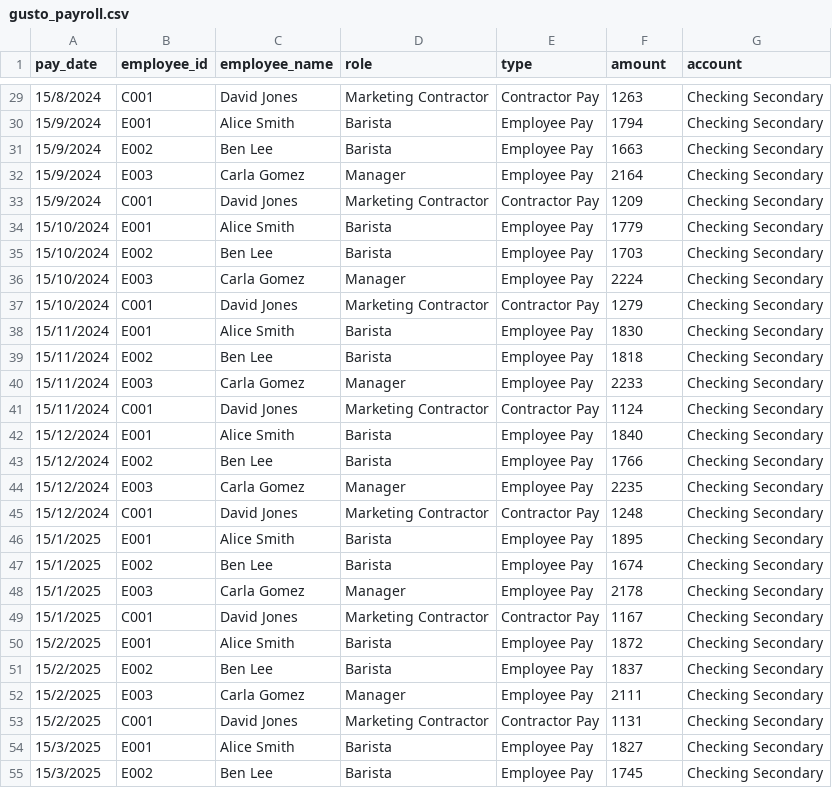
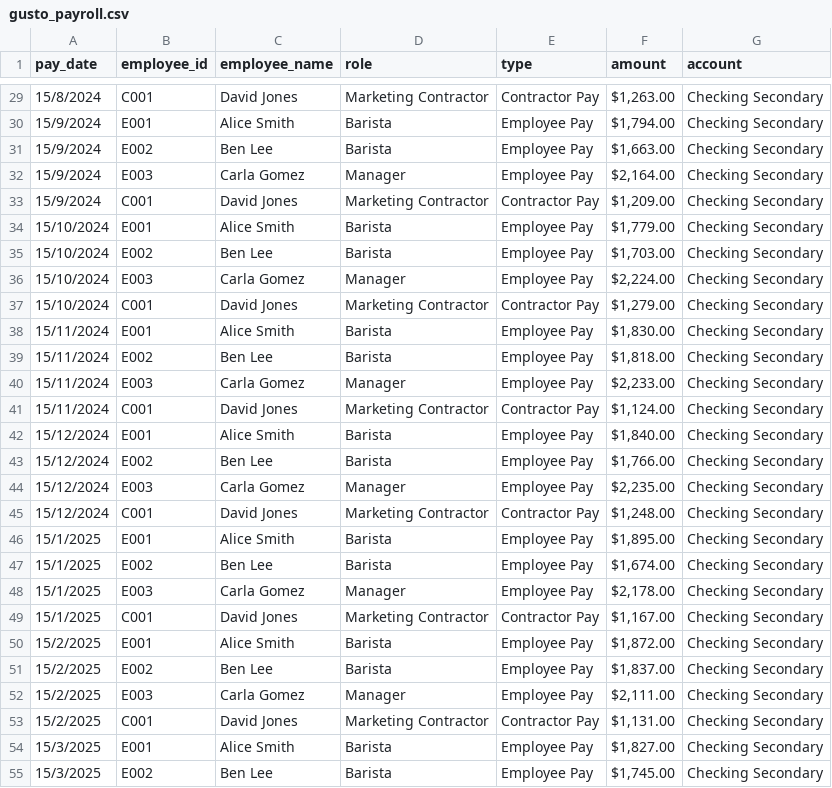
Before and after one commit to sandeep-ssh/business-health-agent, a CSV file: data/kaggle/gusto_payroll.csv, drawn as a sheet; only a part is shown, gaps mark what is left out; the diff covers the shown part only.

```diff
--- a/data/kaggle/gusto_payroll.csv
+++ b/data/kaggle/gusto_payroll.csv
@@ -29,27 +29,27 @@ pay_date,employee_id,employee_name,role,type,amount,account
-15/8/2024,C001,David Jones,Marketing Contractor,Contractor Pay,1263,Checking Secondary
-15/9/2024,E001,Alice Smith,Barista,Employee Pay,1794,Checking Secondary
-15/9/2024,E002,Ben Lee,Barista,Employee Pay,1663,Checking Secondary
-15/9/2024,E003,Carla Gomez,Manager,Employee Pay,2164,Checking Secondary
-15/9/2024,C001,David Jones,Marketing Contractor,Contractor Pay,1209,Checking Secondary
-15/10/2024,E001,Alice Smith,Barista,Employee Pay,1779,Checking Secondary
-15/10/2024,E002,Ben Lee,Barista,Employee Pay,1703,Checking Secondary
-15/10/2024,E003,Carla Gomez,Manager,Employee Pay,2224,Checking Secondary
-15/10/2024,C001,David Jones,Marketing Contractor,Contractor Pay,1279,Checking Secondary
-15/11/2024,E001,Alice Smith,Barista,Employee Pay,1830,Checking Secondary
-15/11/2024,E002,Ben Lee,Barista,Employee Pay,1818,Checking Secondary
-15/11/2024,E003,Carla Gomez,Manager,Employee Pay,2233,Checking Secondary
-15/11/2024,C001,David Jones,Marketing Contractor,Contractor Pay,1124,Checking Secondary
-15/12/2024,E001,Alice Smith,Barista,Employee Pay,1840,Checking Secondary
-15/12/2024,E002,Ben Lee,Barista,Employee Pay,1766,Checking Secondary
-15/12/2024,E003,Carla Gomez,Manager,Employee Pay,2235,Checking Secondary
-15/12/2024,C001,David Jones,Marketing Contractor,Contractor Pay,1248,Checking Secondary
-15/1/2025,E001,Alice Smith,Barista,Employee Pay,1895,Checking Secondary
-15/1/2025,E002,Ben Lee,Barista,Employee Pay,1674,Checking Secondary
-15/1/2025,E003,Carla Gomez,Manager,Employee Pay,2178,Checking Secondary
-15/1/2025,C001,David Jones,Marketing Contractor,Contractor Pay,1167,Checking Secondary
-15/2/2025,E001,Alice Smith,Barista,Employee Pay,1872,Checking Secondary
-15/2/2025,E002,Ben Lee,Barista,Employee Pay,1837,Checking Secondary
-15/2/2025,E003,Carla Gomez,Manager,Employee Pay,2111,Checking Secondary
-15/2/2025,C001,David Jones,Marketing Contractor,Contractor Pay,1131,Checking Secondary
-15/3/2025,E001,Alice Smith,Barista,Employee Pay,1827,Checking Secondary
-15/3/2025,E002,Ben Lee,Barista,Employee Pay,1745,Checking Secondary
+15/8/2024,C001,David Jones,Marketing Contractor,Contractor Pay,"$1,263.00",Checking Secondary
+15/9/2024,E001,Alice Smith,Barista,Employee Pay,"$1,794.00",Checking Secondary
+15/9/2024,E002,Ben Lee,Barista,Employee Pay,"$1,663.00",Checking Secondary
+15/9/2024,E003,Carla Gomez,Manager,Employee Pay,"$2,164.00",Checking Secondary
+15/9/2024,C001,David Jones,Marketing Contractor,Contractor Pay,"$1,209.00",Checking Secondary
+15/10/2024,E001,Alice Smith,Barista,Employee Pay,"$1,779.00",Checking Secondary
+15/10/2024,E002,Ben Lee,Barista,Employee Pay,"$1,703.00",Checking Secondary
+15/10/2024,E003,Carla Gomez,Manager,Employee Pay,"$2,224.00",Checking Secondary
+15/10/2024,C001,David Jones,Marketing Contractor,Contractor Pay,"$1,279.00",Checking Secondary
+15/11/2024,E001,Alice Smith,Barista,Employee Pay,"$1,830.00",Checking Secondary
+15/11/2024,E002,Ben Lee,Barista,Employee Pay,"$1,818.00",Checking Secondary
+15/11/2024,E003,Carla Gomez,Manager,Employee Pay,"$2,233.00",Checking Secondary
+15/11/2024,C001,David Jones,Marketing Contractor,Contractor Pay,"$1,124.00",Checking Secondary
+15/12/2024,E001,Alice Smith,Barista,Employee Pay,"$1,840.00",Checking Secondary
+15/12/2024,E002,Ben Lee,Barista,Employee Pay,"$1,766.00",Checking Secondary
+15/12/2024,E003,Carla Gomez,Manager,Employee Pay,"$2,235.00",Checking Secondary
+15/12/2024,C001,David Jones,Marketing Contractor,Contractor Pay,"$1,248.00",Checking Secondary
+15/1/2025,E001,Alice Smith,Barista,Employee Pay,"$1,895.00",Checking Secondary
+15/1/2025,E002,Ben Lee,Barista,Employee Pay,"$1,674.00",Checking Secondary
+15/1/2025,E003,Carla Gomez,Manager,Employee Pay,"$2,178.00",Checking Secondary
+15/1/2025,C001,David Jones,Marketing Contractor,Contractor Pay,"$1,167.00",Checking Secondary
+15/2/2025,E001,Alice Smith,Barista,Employee Pay,"$1,872.00",Checking Secondary
+15/2/2025,E002,Ben Lee,Barista,Employee Pay,"$1,837.00",Checking Secondary
+15/2/2025,E003,Carla Gomez,Manager,Employee Pay,"$2,111.00",Checking Secondary
+15/2/2025,C001,David Jones,Marketing Contractor,Contractor Pay,"$1,131.00",Checking Secondary
+15/3/2025,E001,Alice Smith,Barista,Employee Pay,"$1,827.00",Checking Secondary
+15/3/2025,E002,Ben Lee,Barista,Employee Pay,"$1,745.00",Checking Secondary
```
Also changed, not shown: 65 edited cells elsewhere in this file, data/kaggle/checking_account_secondary.csv, data/kaggle/credit_card_account.csv, 8 other files.
